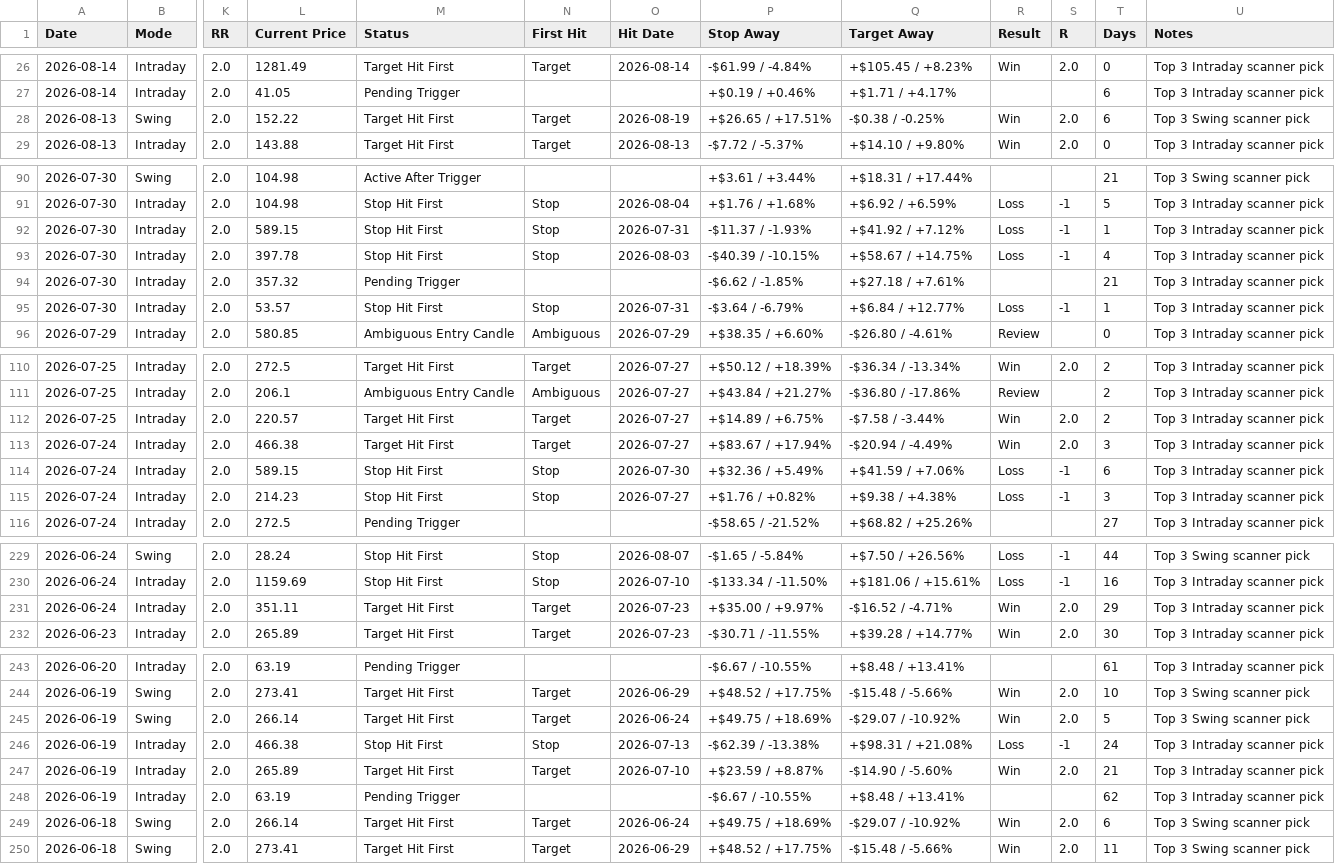
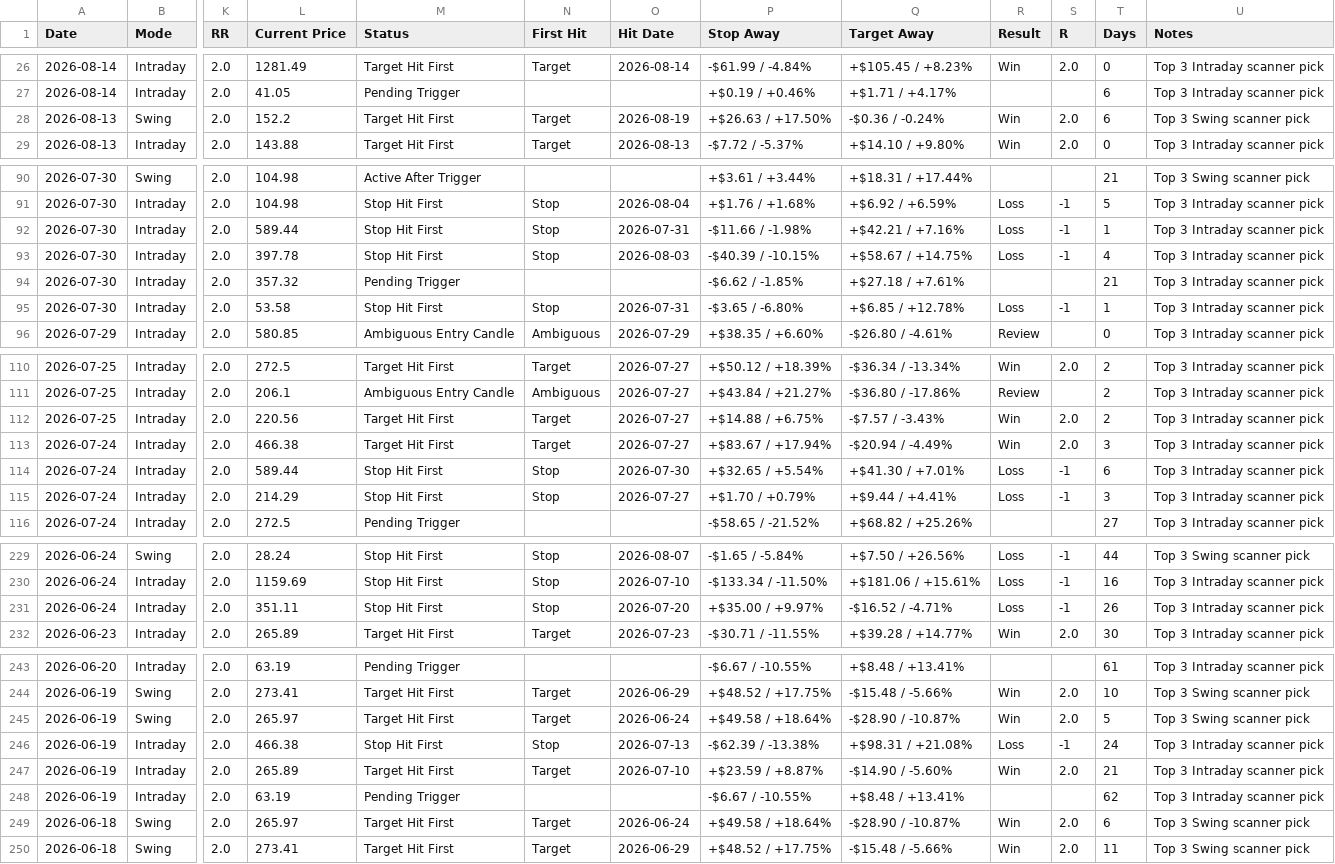
Before and after one commit to pankajmanchnda/swing-trading-scanner-us, a CSV file: performance_log_us.csv, drawn as a sheet; only a part is shown, gaps mark what is left out; the diff covers the shown part only; the diff names each change by its address in the sheet, - before the commit and + after, or states it on an @@ line.

```diff
--- a/performance_log_us.csv
+++ b/performance_log_us.csv
-L28 (Current Price): 152.22
+L28 (Current Price): 152.2
-P28 (Stop Away): +$26.65 / +17.51%
+P28 (Stop Away): +$26.63 / +17.50%
-Q28 (Target Away): -$0.38 / -0.25%
+Q28 (Target Away): -$0.36 / -0.24%
-L92 (Current Price): 589.15
+L92 (Current Price): 589.44
-P92 (Stop Away): -$11.37 / -1.93%
+P92 (Stop Away): -$11.66 / -1.98%
-Q92 (Target Away): +$41.92 / +7.12%
+Q92 (Target Away): +$42.21 / +7.16%
-L95 (Current Price): 53.57
+L95 (Current Price): 53.58
-P95 (Stop Away): -$3.64 / -6.79%
+P95 (Stop Away): -$3.65 / -6.80%
-Q95 (Target Away): +$6.84 / +12.77%
+Q95 (Target Away): +$6.85 / +12.78%
-L112 (Current Price): 220.57
+L112 (Current Price): 220.56
-P112 (Stop Away): +$14.89 / +6.75%
+P112 (Stop Away): +$14.88 / +6.75%
-Q112 (Target Away): -$7.58 / -3.44%
+Q112 (Target Away): -$7.57 / -3.43%
-L114 (Current Price): 589.15
+L114 (Current Price): 589.44
-P114 (Stop Away): +$32.36 / +5.49%
+P114 (Stop Away): +$32.65 / +5.54%
-Q114 (Target Away): +$41.59 / +7.06%
+Q114 (Target Away): +$41.30 / +7.01%
-L115 (Current Price): 214.23
+L115 (Current Price): 214.29
-P115 (Stop Away): +$1.76 / +0.82%
+P115 (Stop Away): +$1.70 / +0.79%
-Q115 (Target Away): +$9.38 / +4.38%
+Q115 (Target Away): +$9.44 / +4.41%
-M231 (Status): Target Hit First
+M231 (Status): Stop Hit First
-N231 (First Hit): Target
+N231 (First Hit): Stop
-O231 (Hit Date): 2026-07-23
+O231 (Hit Date): 2026-07-20
-R231 (Result): Win
+R231 (Result): Loss
-S231 (R): 2.0
+S231 (R): -1
-T231 (Days): 29
+T231 (Days): 26
-L245 (Current Price): 266.14
+L245 (Current Price): 265.97
-P245 (Stop Away): +$49.75 / +18.69%
+P245 (Stop Away): +$49.58 / +18.64%
-Q245 (Target Away): -$29.07 / -10.92%
+Q245 (Target Away): -$28.90 / -10.87%
-L249 (Current Price): 266.14
+L249 (Current Price): 265.97
-P249 (Stop Away): +$49.75 / +18.69%
+P249 (Stop Away): +$49.58 / +18.64%
-Q249 (Target Away): -$29.07 / -10.92%
+Q249 (Target Away): -$28.90 / -10.87%
```
Also changed, not shown: 60 edited cells elsewhere in this file, 1 other file.
